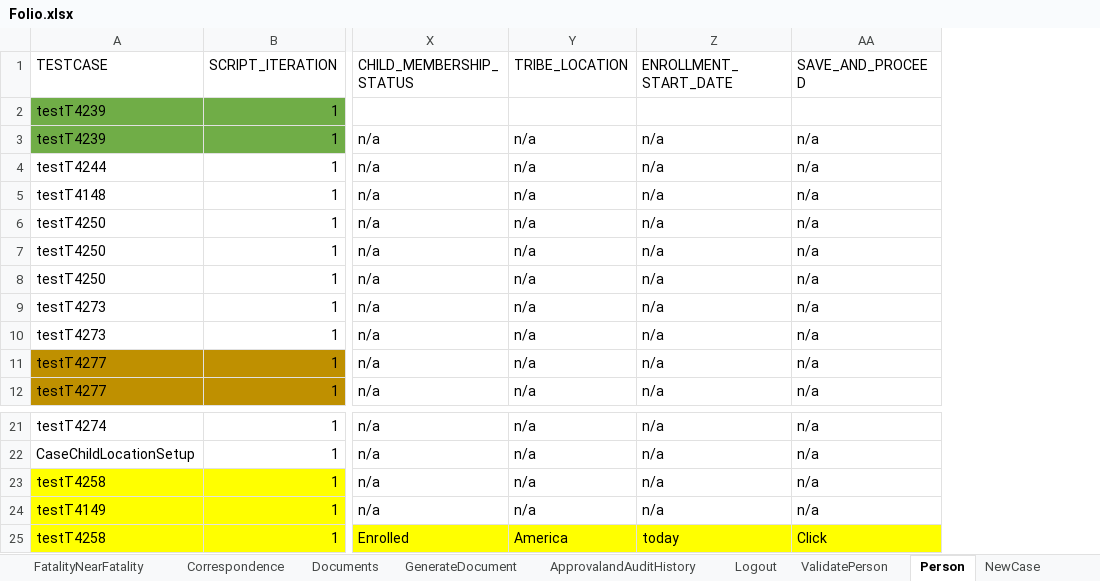
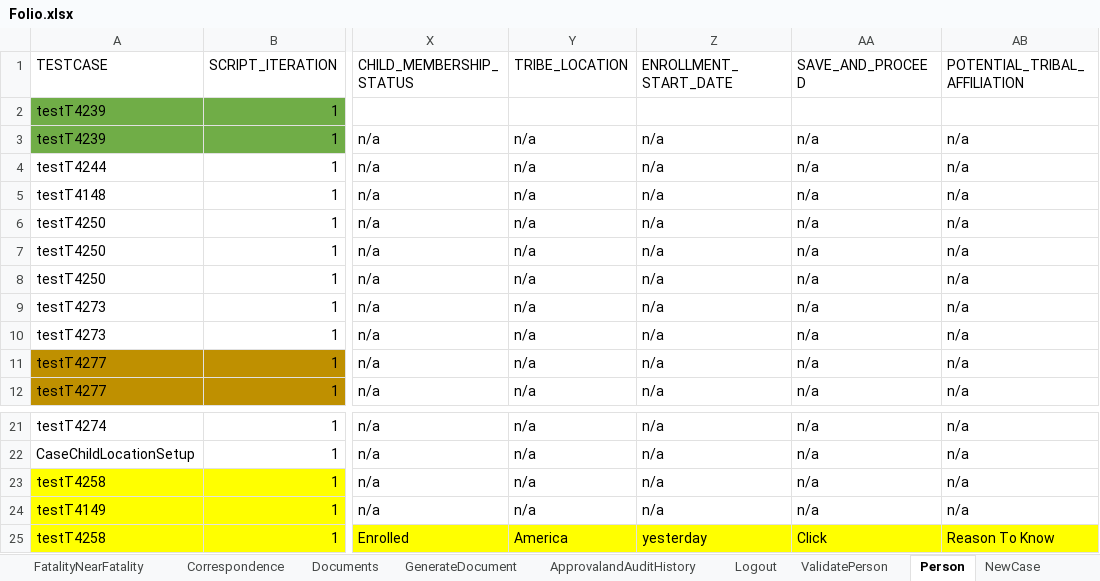
Before and after one commit to nitishhkthakur/Test_Data_repository, an Excel workbook: Folio.xlsx, sheet Person, drawn as a sheet; only a part is shown, gaps mark what is left out; values as stored, in another font and other column widths than the file's, no borders; the diff names each change by its address in the sheet, - before the commit and + after, or states it on an @@ line.

Commit message:
Add files via upload

```diff
--- a/Folio.xlsx (sheet Person)
+++ b/Folio.xlsx (sheet Person)
+column AB (POTENTIAL_TRIBAL_AFFILIATION), rows 3-12: all n/a; rows 21-25: n/a | n/a | n/a | n/a | Reason To Know
-Z25 (ENROLLMENT_START_DATE): today
+Z25 (ENROLLMENT_START_DATE): yesterday
```
